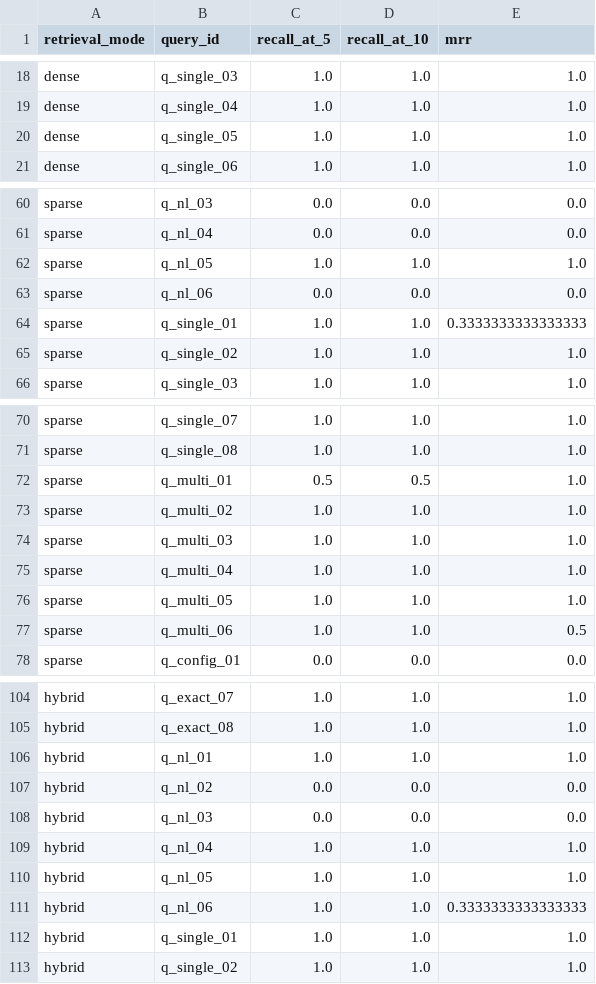
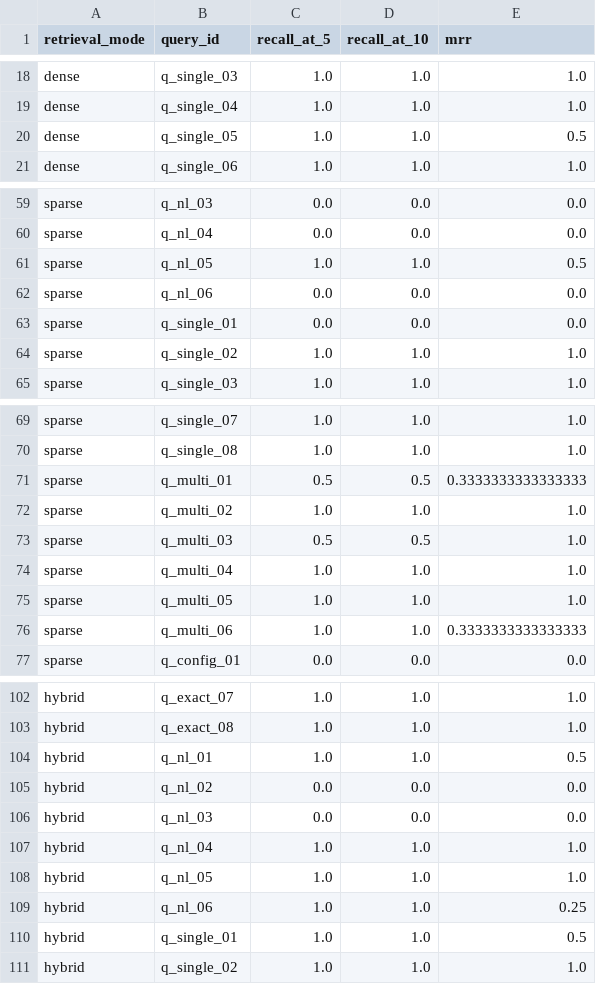
Before and after one commit to KianaShi/AI-Software_Version_Migration_Assistant, a CSV file: data/benchmark/per_query_results.csv, drawn as a sheet; only a part is shown, gaps mark what is left out; the diff covers the shown part only.

```diff
--- a/data/benchmark/per_query_results.csv
+++ b/data/benchmark/per_query_results.csv
@@ -19,3 +19,3 @@ dense,q_single_03,1.0,1.0,1.0
 dense,q_single_04,1.0,1.0,1.0
-dense,q_single_05,1.0,1.0,1.0
+dense,q_single_05,1.0,1.0,0.5
 dense,q_single_06,1.0,1.0,1.0
@@ -61,5 +60,5 @@ sparse,q_nl_03,0.0,0.0,0.0
 sparse,q_nl_04,0.0,0.0,0.0
-sparse,q_nl_05,1.0,1.0,1.0
+sparse,q_nl_05,1.0,1.0,0.5
 sparse,q_nl_06,0.0,0.0,0.0
-sparse,q_single_01,1.0,1.0,0.3333333333333333
+sparse,q_single_01,0.0,0.0,0.0
 sparse,q_single_02,1.0,1.0,1.0
@@ -71,8 +70,8 @@ sparse,q_single_07,1.0,1.0,1.0
 sparse,q_single_08,1.0,1.0,1.0
-sparse,q_multi_01,0.5,0.5,1.0
+sparse,q_multi_01,0.5,0.5,0.3333333333333333
 sparse,q_multi_02,1.0,1.0,1.0
-sparse,q_multi_03,1.0,1.0,1.0
+sparse,q_multi_03,0.5,0.5,1.0
 sparse,q_multi_04,1.0,1.0,1.0
 sparse,q_multi_05,1.0,1.0,1.0
-sparse,q_multi_06,1.0,1.0,0.5
+sparse,q_multi_06,1.0,1.0,0.3333333333333333
 sparse,q_config_01,0.0,0.0,0.0
@@ -105,3 +103,3 @@ hybrid,q_exact_07,1.0,1.0,1.0
 hybrid,q_exact_08,1.0,1.0,1.0
-hybrid,q_nl_01,1.0,1.0,1.0
+hybrid,q_nl_01,1.0,1.0,0.5
 hybrid,q_nl_02,0.0,0.0,0.0
@@ -110,4 +108,4 @@ hybrid,q_nl_04,1.0,1.0,1.0
 hybrid,q_nl_05,1.0,1.0,1.0
-hybrid,q_nl_06,1.0,1.0,0.3333333333333333
-hybrid,q_single_01,1.0,1.0,1.0
+hybrid,q_nl_06,1.0,1.0,0.25
+hybrid,q_single_01,1.0,1.0,0.5
 hybrid,q_single_02,1.0,1.0,1.0
```
Also changed, not shown: 4 removed rows and 7 edited cells elsewhere in this file, data/benchmark/aggregate_results.csv, data/benchmark/per_query_type_results.csv, 17 other files.
